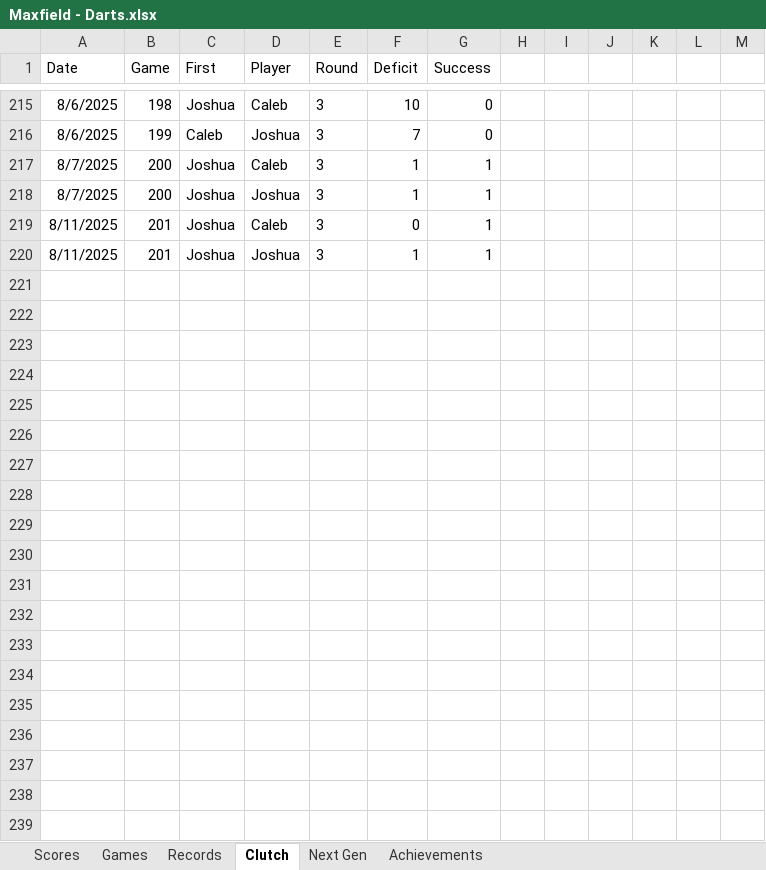
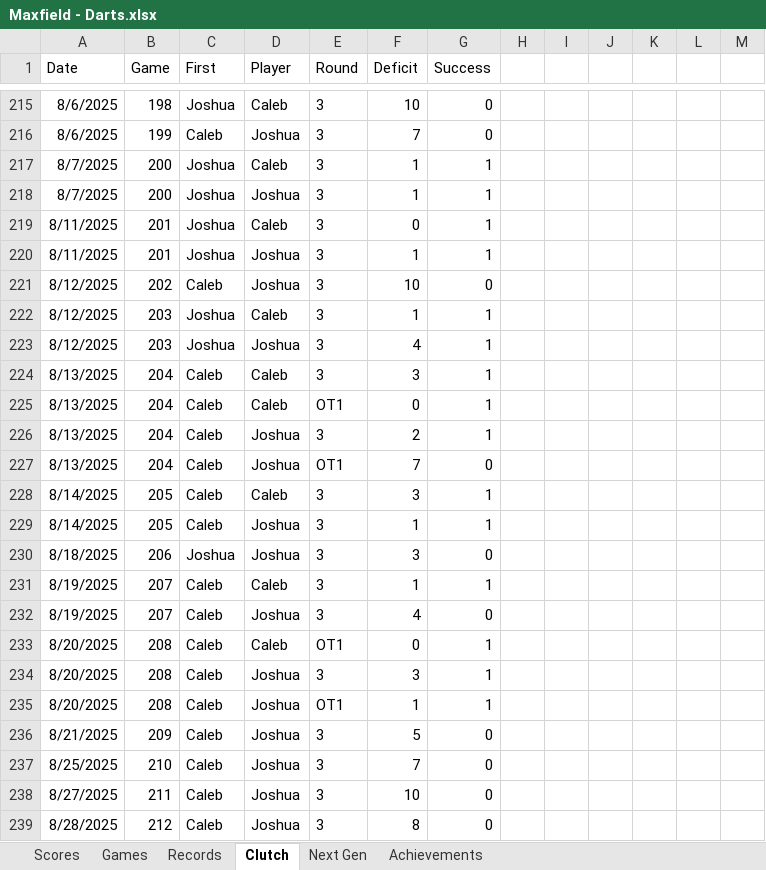
Before and after one commit to CalebSkinner1/DartsAnalysis, an Excel workbook: Maxfield - Darts.xlsx, sheet Clutch, drawn as a sheet; only a part is shown, gaps mark what is left out; values as stored, in another font and other column widths than the file's, no borders; charts and pictures and table styles not drawn; the diff covers the shown part only; the diff names each change by its address in the sheet, - before the commit and + after, or states it on an @@ line.

```diff
--- a/Maxfield - Darts.xlsx (sheet Clutch)
+++ b/Maxfield - Darts.xlsx (sheet Clutch)
+row 221: 8/12/2025 | 202 | Caleb | Joshua | 3 | 10 | 0
+row 222: 8/12/2025 | 203 | Joshua | Caleb | 3 | 1 | 1
+row 223: 8/12/2025 | 203 | Joshua | Joshua | 3 | 4 | 1
+row 224: 8/13/2025 | 204 | Caleb | Caleb | 3 | 3 | 1
+row 225: 8/13/2025 | 204 | Caleb | Caleb | OT1 | 0 | 1
+row 226: 8/13/2025 | 204 | Caleb | Joshua | 3 | 2 | 1
+row 227: 8/13/2025 | 204 | Caleb | Joshua | OT1 | 7 | 0
+row 228: 8/14/2025 | 205 | Caleb | Caleb | 3 | 3 | 1
+row 229: 8/14/2025 | 205 | Caleb | Joshua | 3 | 1 | 1
+row 230: 8/18/2025 | 206 | Joshua | Joshua | 3 | 3 | 0
+row 231: 8/19/2025 | 207 | Caleb | Caleb | 3 | 1 | 1
+row 232: 8/19/2025 | 207 | Caleb | Joshua | 3 | 4 | 0
+row 233: 8/20/2025 | 208 | Caleb | Caleb | OT1 | 0 | 1
+row 234: 8/20/2025 | 208 | Caleb | Joshua | 3 | 3 | 1
+row 235: 8/20/2025 | 208 | Caleb | Joshua | OT1 | 1 | 1
+row 236: 8/21/2025 | 209 | Caleb | Joshua | 3 | 5 | 0
+row 237: 8/25/2025 | 210 | Caleb | Joshua | 3 | 7 | 0
+row 238: 8/27/2025 | 211 | Caleb | Joshua | 3 | 10 | 0
+row 239: 8/28/2025 | 212 | Caleb | Joshua | 3 | 8 | 0
```
Also changed, not shown: 23 added rows and 6 edited cells elsewhere in this sheet, sheet Records, sheet Games, sheet Scores, sheet Next Gen, hidden cells.
